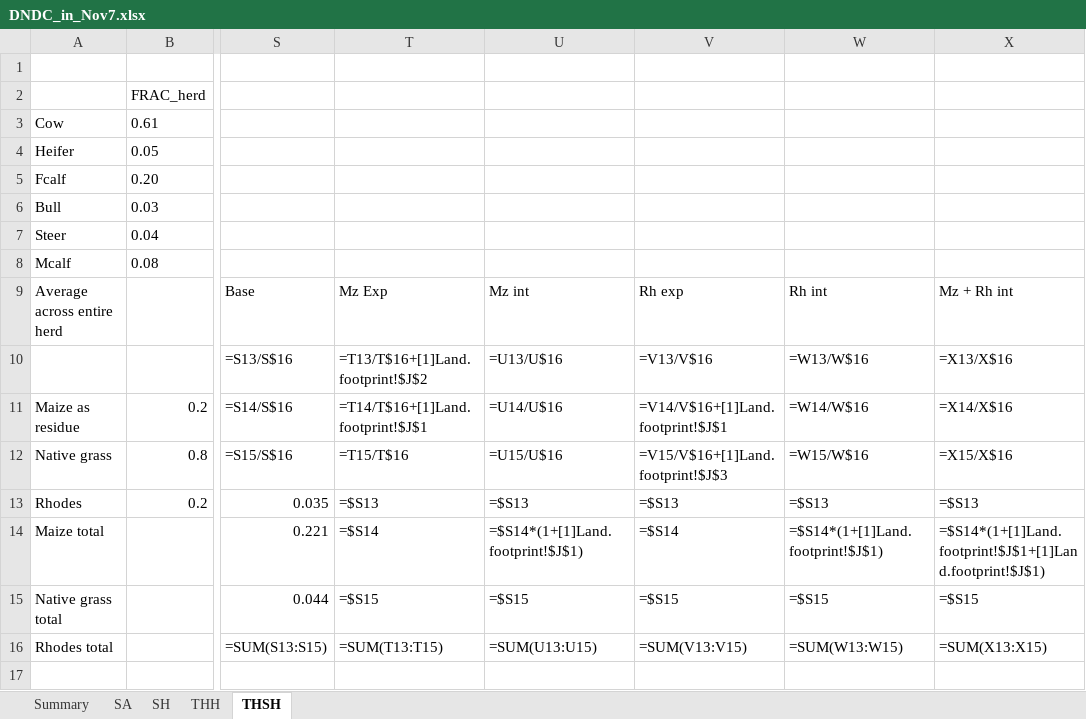
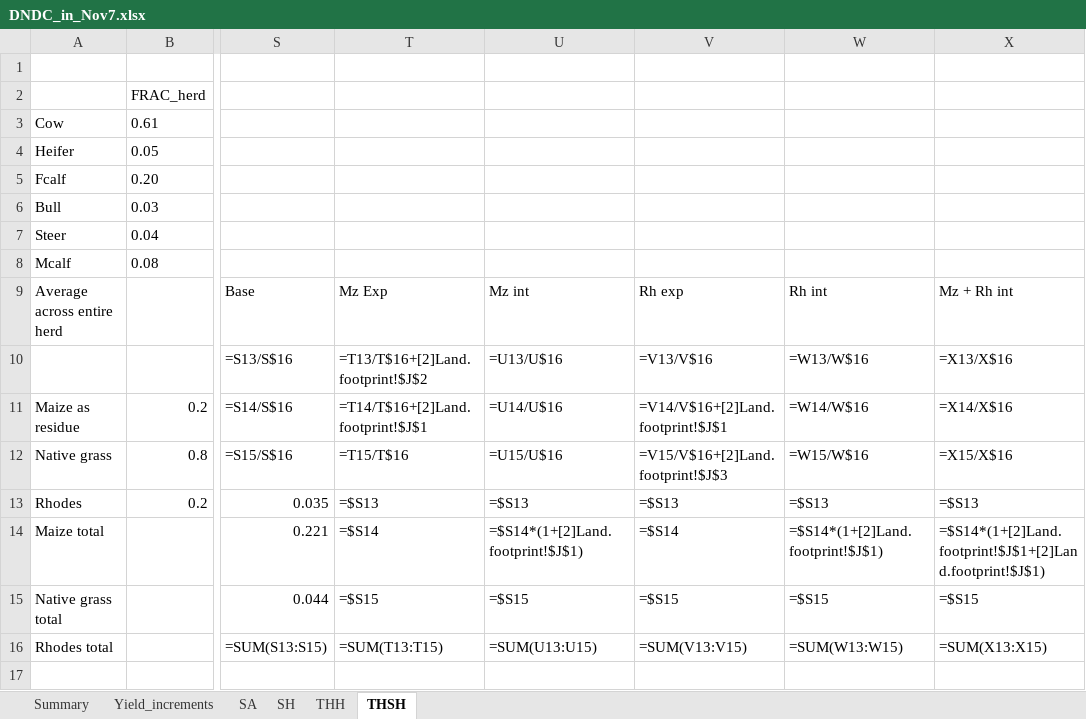
Before and after one commit to James-Hawkins/Crop-simulation-study, an Excel workbook: Feast data/DNDC_in_Nov7.xlsx, sheet THSH, drawn as a sheet; only a part is shown, gaps mark what is left out; values as stored, in another font and other column widths than the file's, no borders; formulas are shown in place of their values; the diff names each change by its address in the sheet, - before the commit and + after, or states it on an @@ line.

```diff
--- a/Feast data/DNDC_in_Nov7.xlsx (sheet THSH)
+++ b/Feast data/DNDC_in_Nov7.xlsx (sheet THSH)
+sheet tab: Yield_increments
-T10: =T13/T$16+[1]Land.footprint!$J$2
+T10: =T13/T$16+[2]Land.footprint!$J$2
-T11: =T14/T$16+[1]Land.footprint!$J$1
+T11: =T14/T$16+[2]Land.footprint!$J$1
-V11: =V14/V$16+[1]Land.footprint!$J$1
+V11: =V14/V$16+[2]Land.footprint!$J$1
-V12: =V15/V$16+[1]Land.footprint!$J$3
+V12: =V15/V$16+[2]Land.footprint!$J$3
-U14: =$S14*(1+[1]Land.footprint!$J$1)
+U14: =$S14*(1+[2]Land.footprint!$J$1)
-W14: =$S14*(1+[1]Land.footprint!$J$1)
+W14: =$S14*(1+[2]Land.footprint!$J$1)
-X14: =$S14*(1+[1]Land.footprint!$J$1+[1]Land.footprint!$J$1)
+X14: =$S14*(1+[2]Land.footprint!$J$1+[2]Land.footprint!$J$1)
```
Also changed, not shown: sheet SH, sheet SA, sheet THH, Feast data/DNDC_Manure_N_inputs.xlsx, Feast data/Land_use_parameters.xlsx, 6 other files.
